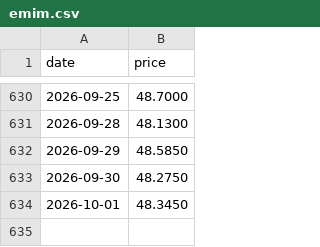
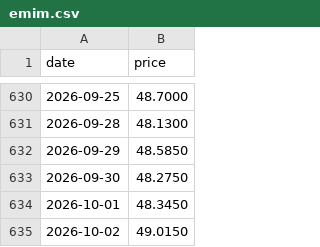
Before and after one commit to alawi6/takeover2, a CSV file: emim.csv, drawn as a sheet; only a part is shown, gaps mark what is left out.

```diff
--- a/emim.csv
+++ b/emim.csv
@@ -634 +634,2 @@ date,price
 2026-10-01,48.3450
+2026-10-02,49.0150
```
